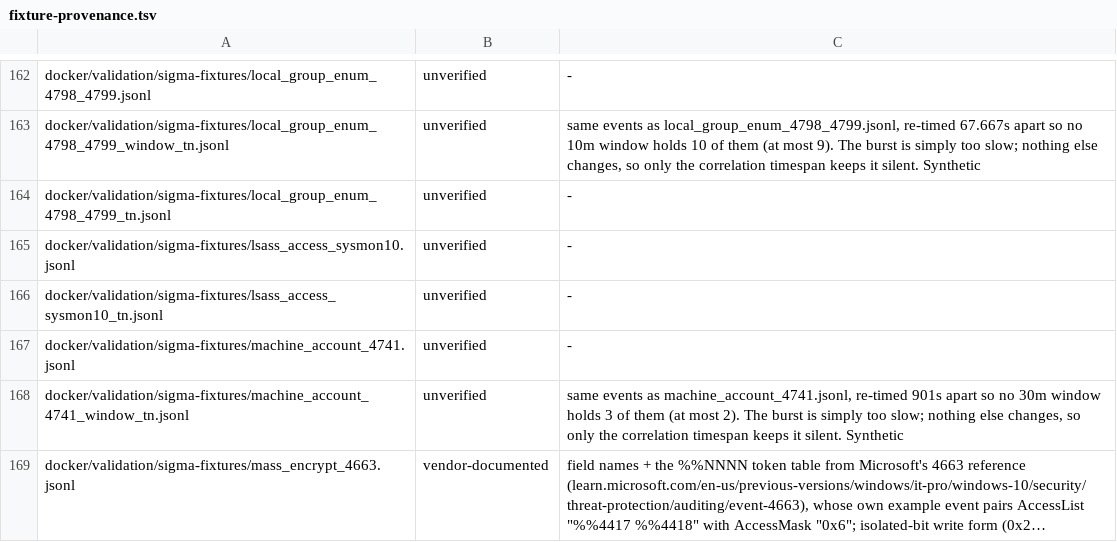
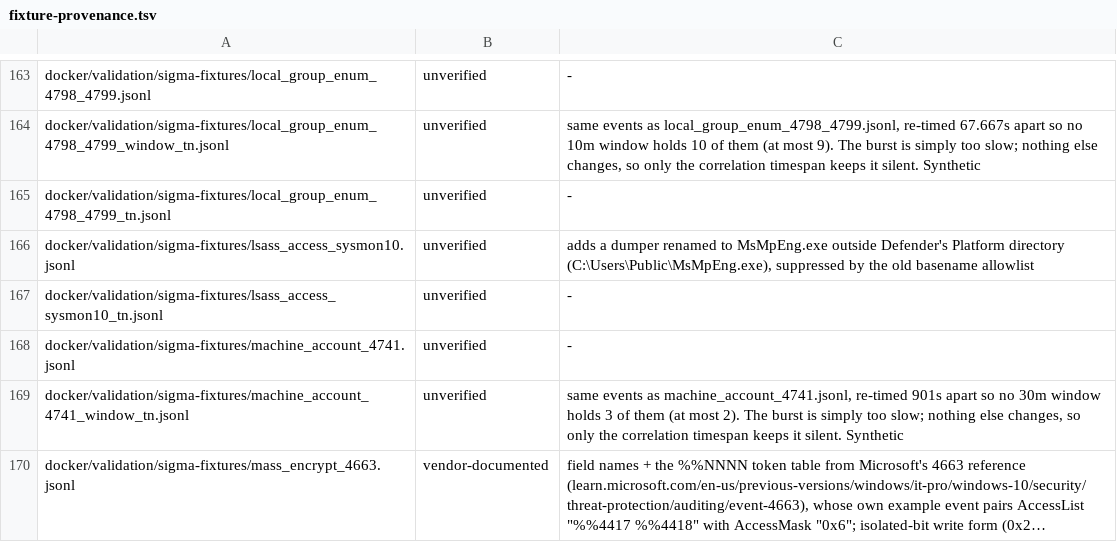
Before and after one commit to dotgibson/dotfiles-Defense, a TSV file: docker/validation/fixture-provenance.tsv, drawn as a sheet; only a part is shown, gaps mark what is left out; long unchanged cells end in …; the diff covers the shown part only.

```diff
--- a/docker/validation/fixture-provenance.tsv
+++ b/docker/validation/fixture-provenance.tsv
@@ -164,3 +165,3 @@ docker/validation/sigma-fixtures/local_group_enum_4798_4799_window_tn.jsonl	unve
 docker/validation/sigma-fixtures/local_group_enum_4798_4799_tn.jsonl	unverified	-
-docker/validation/sigma-fixtures/lsass_access_sysmon10.jsonl	unverified	-
+docker/validation/sigma-fixtures/lsass_access_sysmon10.jsonl	unverified	adds a dumper renamed to MsMpEng.exe outside Defender's Platform directory (C:\Users\Public\MsMpEng.exe), suppressed by the old basename allowlist
 docker/validation/sigma-fixtures/lsass_access_sysmon10_tn.jsonl	unverified	-
```
Also changed, not shown: 3 added rows and 9 edited cells elsewhere in this file, detections/siem/splunk-precedence-allowlist.tsv, docker/validation/sigma-manifest.tsv, 27 other files.
